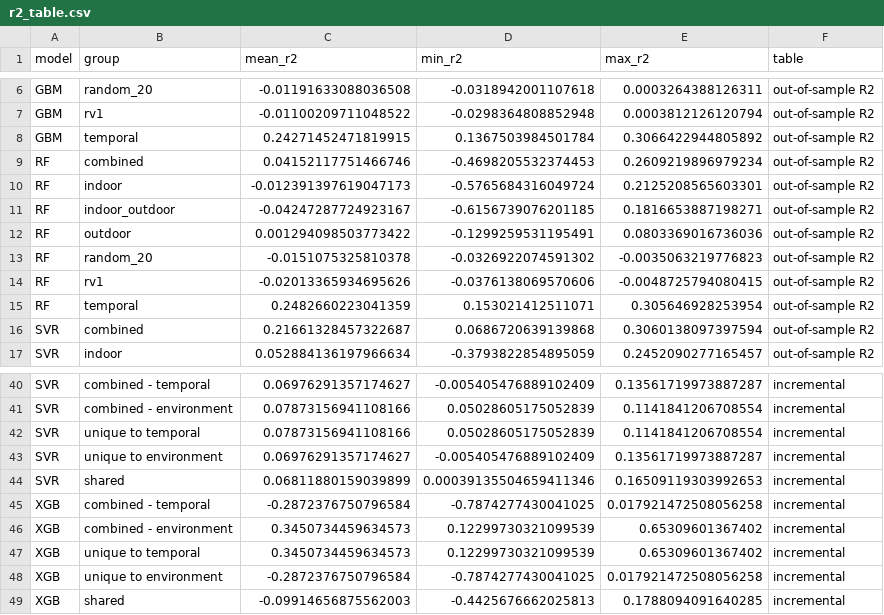
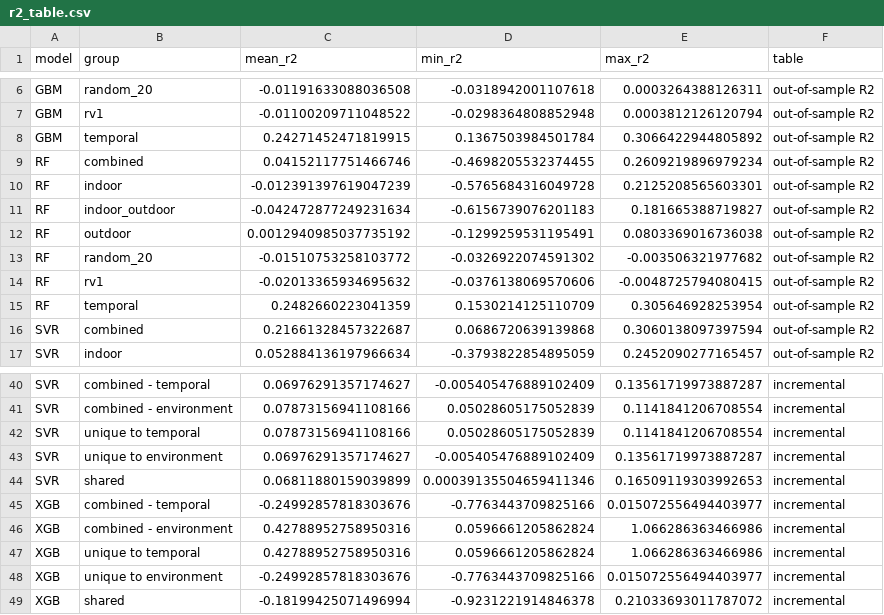
Before and after one commit to vmrmalicdem/DSS142-FinalProject, a CSV file: report_assets/r2_table.csv, drawn as a sheet; only a part is shown, gaps mark what is left out; the diff covers the shown part only.

```diff
--- a/report_assets/r2_table.csv
+++ b/report_assets/r2_table.csv
@@ -8,9 +8,9 @@ GBM,rv1,-0.01100209711048522,-0.0298364808852948,0.0003812126120794,out-of-sampl
 GBM,temporal,0.24271452471819915,0.1367503984501784,0.3066422944805892,out-of-sample R2
-RF,combined,0.04152117751466746,-0.4698205532374453,0.2609219896979234,out-of-sample R2
-RF,indoor,-0.012391397619047173,-0.5765684316049724,0.2125208565603301,out-of-sample R2
-RF,indoor_outdoor,-0.04247287724923167,-0.6156739076201185,0.1816653887198271,out-of-sample R2
-RF,outdoor,0.001294098503773422,-0.1299259531195491,0.0803369016736036,out-of-sample R2
-RF,random_20,-0.0151075325810378,-0.0326922074591302,-0.0035063219776823,out-of-sample R2
-RF,rv1,-0.02013365934695626,-0.0376138069570606,-0.0048725794080415,out-of-sample R2
-RF,temporal,0.2482660223041359,0.153021412511071,0.305646928253954,out-of-sample R2
+RF,combined,0.04152117751466746,-0.4698205532374455,0.2609219896979234,out-of-sample R2
+RF,indoor,-0.012391397619047239,-0.5765684316049728,0.2125208565603301,out-of-sample R2
+RF,indoor_outdoor,-0.042472877249231634,-0.6156739076201183,0.181665388719827,out-of-sample R2
+RF,outdoor,0.0012940985037735192,-0.1299259531195491,0.0803369016736038,out-of-sample R2
+RF,random_20,-0.01510753258103772,-0.0326922074591302,-0.003506321977682,out-of-sample R2
+RF,rv1,-0.02013365934695632,-0.0376138069570606,-0.0048725794080415,out-of-sample R2
+RF,temporal,0.2482660223041359,0.1530214125110709,0.305646928253954,out-of-sample R2
 SVR,combined,0.21661328457322687,0.0686720639139868,0.3060138097397594,out-of-sample R2
@@ -44,6 +44,6 @@ SVR,unique to environment,0.06976291357174627,-0.005405476889102409,0.1356171997
 SVR,shared,0.06811880159039899,0.00039135504659411346,0.16509119303992653,incremental
-XGB,combined - temporal,-0.2872376750796584,-0.7874277430041025,0.017921472508056258,incremental
-XGB,combined - environment,0.3450734459634573,0.12299730321099539,0.65309601367402,incremental
-XGB,unique to temporal,0.3450734459634573,0.12299730321099539,0.65309601367402,incremental
-XGB,unique to environment,-0.2872376750796584,-0.7874277430041025,0.017921472508056258,incremental
-XGB,shared,-0.09914656875562003,-0.4425676662025813,0.1788094091640285,incremental
+XGB,combined - temporal,-0.24992857818303676,-0.7763443709825166,0.015072556494403977,incremental
+XGB,combined - environment,0.42788952758950316,0.0596661205862824,1.066286363466986,incremental
+XGB,unique to temporal,0.42788952758950316,0.0596661205862824,1.066286363466986,incremental
+XGB,unique to environment,-0.24992857818303676,-0.7763443709825166,0.015072556494403977,incremental
+XGB,shared,-0.18199425071496994,-0.9231221914846378,0.21033693011787072,incremental
```
Also changed, not shown: 33 edited cells elsewhere in this file, report_assets/q3_fold_results.csv, report_assets/q3_negative_control.csv, 3 other files.
